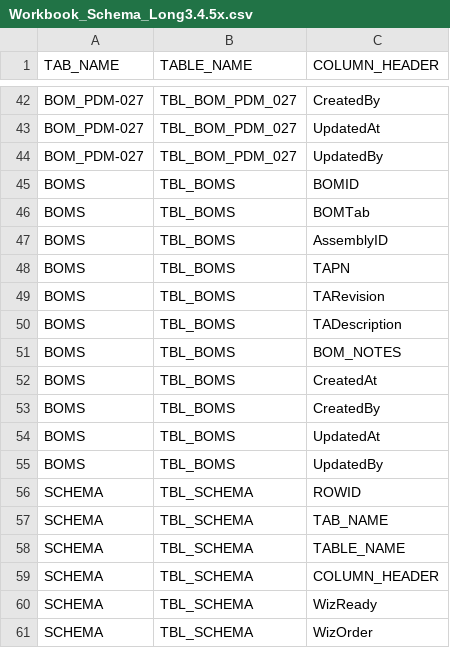
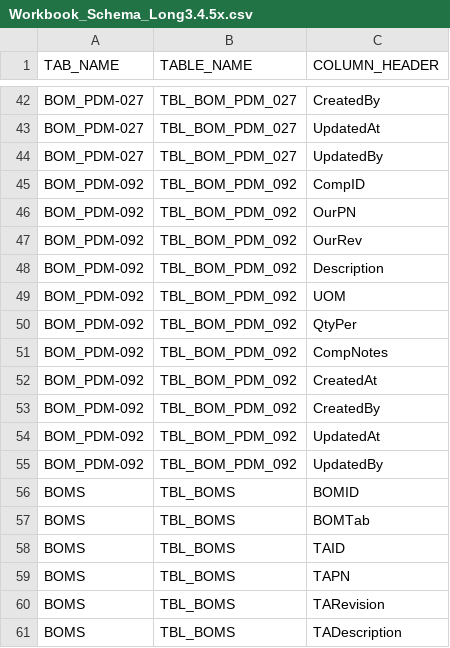
Before and after one commit to krochepp-web/fluffy-eureka, a CSV file: Workbook_Schema_Long3.4.5x.csv, drawn as a sheet; only a part is shown, gaps mark what is left out; the shorter side is filled out with more unchanged rows.

```diff
--- a/Workbook_Schema_Long3.4.5x.csv
+++ b/Workbook_Schema_Long3.4.5x.csv
@@ -44,5 +44,16 @@
 "BOM_PDM-027","TBL_BOM_PDM_027","UpdatedBy"
+"BOM_PDM-092","TBL_BOM_PDM_092","CompID"
+"BOM_PDM-092","TBL_BOM_PDM_092","OurPN"
+"BOM_PDM-092","TBL_BOM_PDM_092","OurRev"
+"BOM_PDM-092","TBL_BOM_PDM_092","Description"
+"BOM_PDM-092","TBL_BOM_PDM_092","UOM"
+"BOM_PDM-092","TBL_BOM_PDM_092","QtyPer"
+"BOM_PDM-092","TBL_BOM_PDM_092","CompNotes"
+"BOM_PDM-092","TBL_BOM_PDM_092","CreatedAt"
+"BOM_PDM-092","TBL_BOM_PDM_092","CreatedBy"
+"BOM_PDM-092","TBL_BOM_PDM_092","UpdatedAt"
+"BOM_PDM-092","TBL_BOM_PDM_092","UpdatedBy"
 "BOMS","TBL_BOMS","BOMID"
 "BOMS","TBL_BOMS","BOMTab"
-"BOMS","TBL_BOMS","AssemblyID"
+"BOMS","TBL_BOMS","TAID"
 "BOMS","TBL_BOMS","TAPN"
```
Also changed, not shown: 1 other file.
